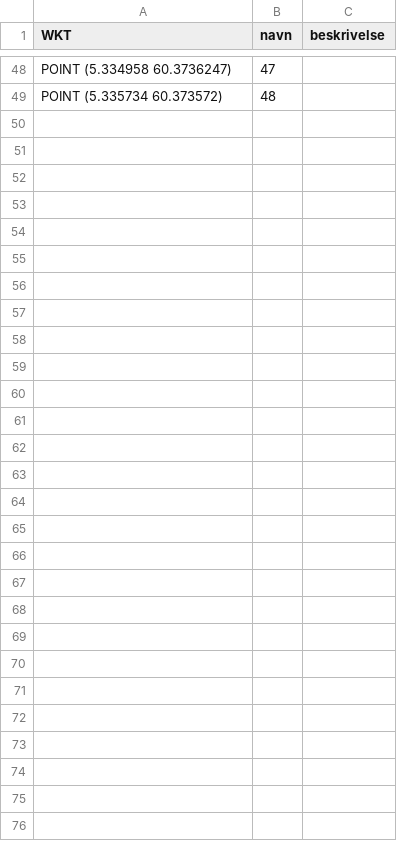
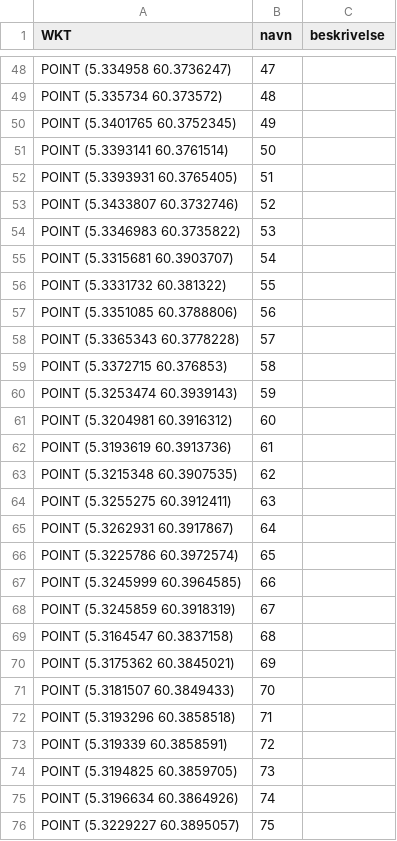
Before and after one commit to Kaspetti/k-rm-yn-, a CSV file: data.csv, drawn as a sheet; only a part is shown, gaps mark what is left out; the diff covers the shown part only.

Commit message:
added new entries

```diff
--- a/data.csv
+++ b/data.csv
@@ -49 +49,28 @@ WKT,navn,beskrivelse
 "POINT (5.335734 60.373572)",48,
+"POINT (5.3401765 60.3752345)",49,
+"POINT (5.3393141 60.3761514)",50,
+"POINT (5.3393931 60.3765405)",51,
+"POINT (5.3433807 60.3732746)",52,
+"POINT (5.3346983 60.3735822)",53,
+"POINT (5.3315681 60.3903707)",54,
+"POINT (5.3331732 60.381322)",55,
+"POINT (5.3351085 60.3788806)",56,
+"POINT (5.3365343 60.3778228)",57,
+"POINT (5.3372715 60.376853)",58,
+"POINT (5.3253474 60.3939143)",59,
+"POINT (5.3204981 60.3916312)",60,
+"POINT (5.3193619 60.3913736)",61,
+"POINT (5.3215348 60.3907535)",62,
+"POINT (5.3255275 60.3912411)",63,
+"POINT (5.3262931 60.3917867)",64,
+"POINT (5.3225786 60.3972574)",65,
+"POINT (5.3245999 60.3964585)",66,
+"POINT (5.3245859 60.3918319)",67,
+"POINT (5.3164547 60.3837158)",68,
+"POINT (5.3175362 60.3845021)",69,
+"POINT (5.3181507 60.3849433)",70,
+"POINT (5.3193296 60.3858518)",71,
+"POINT (5.319339 60.3858591)",72,
+"POINT (5.3194825 60.3859705)",73,
+"POINT (5.3196634 60.3864926)",74,
+"POINT (5.3229227 60.3895057)",75,
```
Also changed, not shown: 1 edited cell elsewhere in this file.
